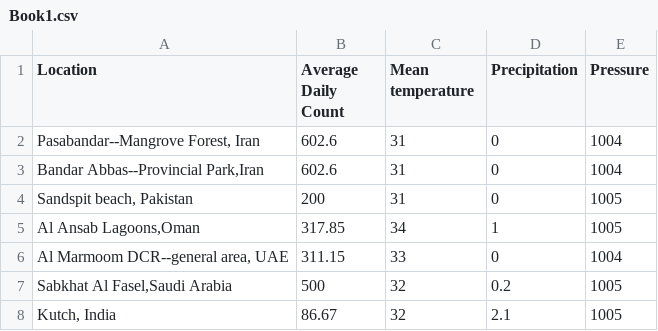
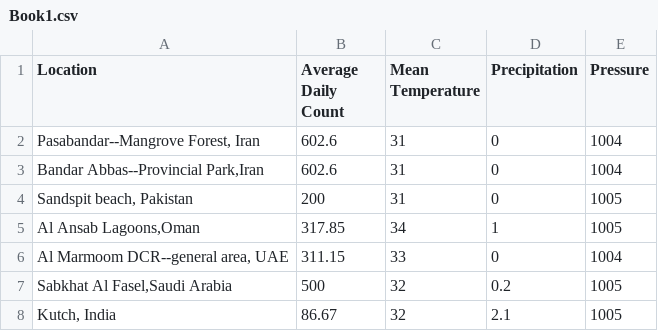
Before and after one commit to Roh15/Roh15.github.io, a CSV file: Book1.csv, drawn as a sheet.

Commit message:
Update Book1.csv

```diff
--- a/Book1.csv
+++ b/Book1.csv
@@ -1,2 +1,2 @@
-Location,Average Daily Count,Mean temperature,Precipitation,Pressure
+Location,Average Daily Count,Mean Temperature,Precipitation,Pressure
 "Pasabandar--Mangrove Forest, Iran",602.6,31,0,1004
```
